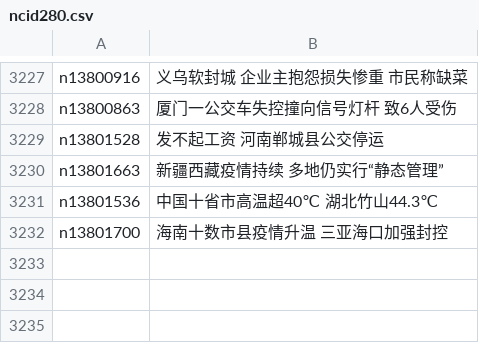
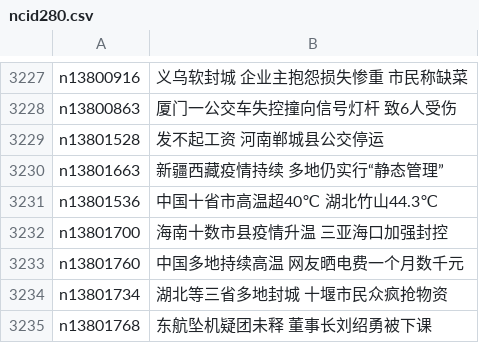
Before and after one commit to easy2view/epoch-news, a CSV file: indexes/ncid280.csv, drawn as a sheet; only a part is shown, gaps mark what is left out; the diff names each change by its address in the sheet, - before the commit and + after, or states it on an @@ line.

```diff
--- a/indexes/ncid280.csv
+++ b/indexes/ncid280.csv
+row 3233: n13801760 | 中国多地持续高温 网友晒电费一个月数千元
+row 3234: n13801734 | 湖北等三省多地封城 十堰市民众疯抢物资
+row 3235: n13801768 | 东航坠机疑团未释 董事长刘绍勇被下课
```
Also changed, not shown: indexes/ncid1349361.csv, indexes/ncid277.csv, 32 other files.
